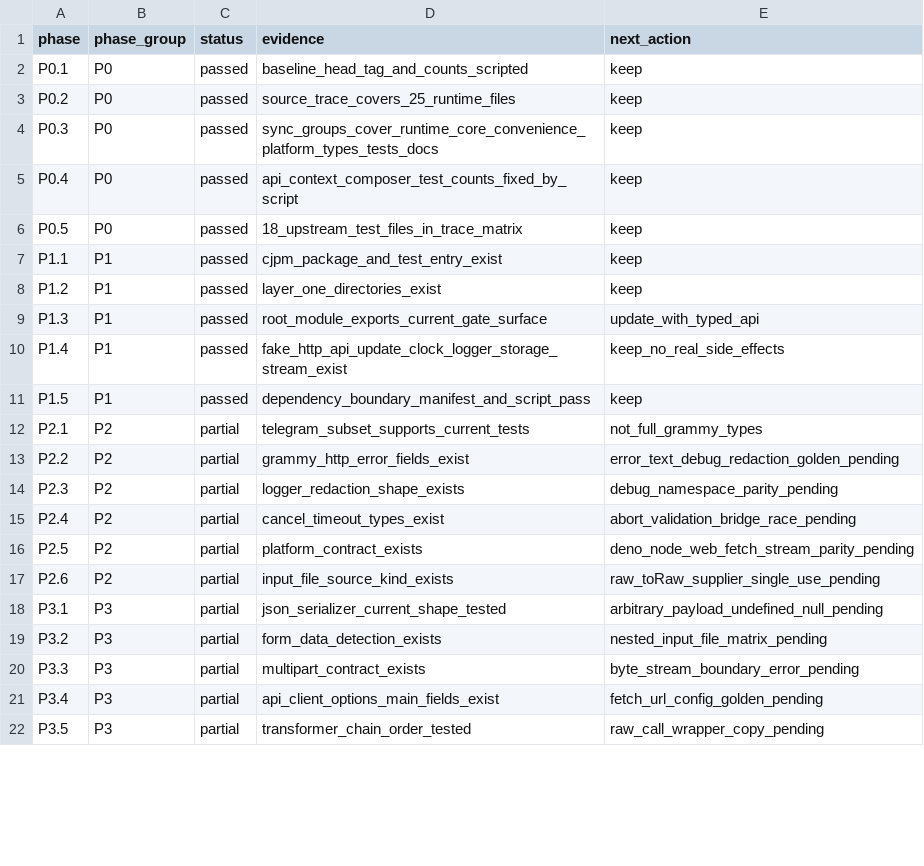
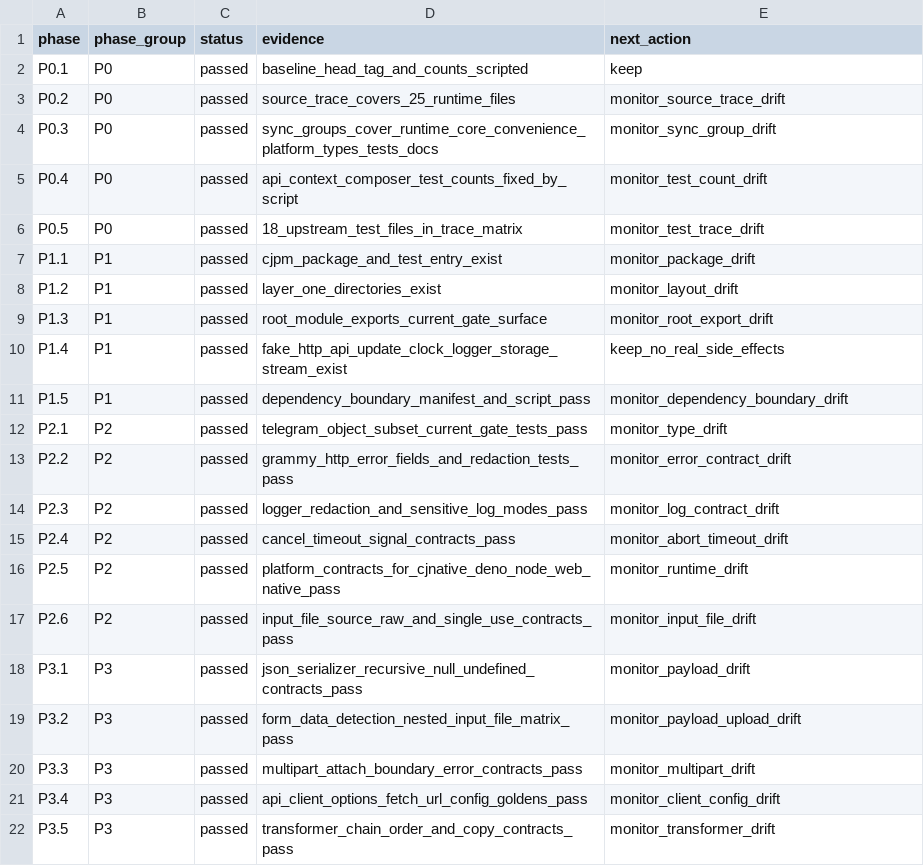
Before and after one commit to l3gi0nXXXX/grammY4cj, a TSV file: src/architecture/phase_status.tsv, drawn as a sheet; only a part is shown; the diff covers the shown part only.

Commit message:
chore: reconcile phase status artifacts

```diff
--- a/src/architecture/phase_status.tsv
+++ b/src/architecture/phase_status.tsv
@@ -2,21 +2,21 @@ phase	phase_group	status	evidence	next_action
 P0.1	P0	passed	baseline_head_tag_and_counts_scripted	keep
-P0.2	P0	passed	source_trace_covers_25_runtime_files	keep
-P0.3	P0	passed	sync_groups_cover_runtime_core_convenience_platform_types_tests_docs	keep
-P0.4	P0	passed	api_context_composer_test_counts_fixed_by_script	keep
-P0.5	P0	passed	18_upstream_test_files_in_trace_matrix	keep
-P1.1	P1	passed	cjpm_package_and_test_entry_exist	keep
-P1.2	P1	passed	layer_one_directories_exist	keep
-P1.3	P1	passed	root_module_exports_current_gate_surface	update_with_typed_api
+P0.2	P0	passed	source_trace_covers_25_runtime_files	monitor_source_trace_drift
+P0.3	P0	passed	sync_groups_cover_runtime_core_convenience_platform_types_tests_docs	monitor_sync_group_drift
+P0.4	P0	passed	api_context_composer_test_counts_fixed_by_script	monitor_test_count_drift
+P0.5	P0	passed	18_upstream_test_files_in_trace_matrix	monitor_test_trace_drift
+P1.1	P1	passed	cjpm_package_and_test_entry_exist	monitor_package_drift
+P1.2	P1	passed	layer_one_directories_exist	monitor_layout_drift
+P1.3	P1	passed	root_module_exports_current_gate_surface	monitor_root_export_drift
 P1.4	P1	passed	fake_http_api_update_clock_logger_storage_stream_exist	keep_no_real_side_effects
-P1.5	P1	passed	dependency_boundary_manifest_and_script_pass	keep
-P2.1	P2	partial	telegram_subset_supports_current_tests	not_full_grammy_types
-P2.2	P2	partial	grammy_http_error_fields_exist	error_text_debug_redaction_golden_pending
-P2.3	P2	partial	logger_redaction_shape_exists	debug_namespace_parity_pending
-P2.4	P2	partial	cancel_timeout_types_exist	abort_validation_bridge_race_pending
-P2.5	P2	partial	platform_contract_exists	deno_node_web_fetch_stream_parity_pending
-P2.6	P2	partial	input_file_source_kind_exists	raw_toRaw_supplier_single_use_pending
-P3.1	P3	partial	json_serializer_current_shape_tested	arbitrary_payload_undefined_null_pending
-P3.2	P3	partial	form_data_detection_exists	nested_input_file_matrix_pending
-P3.3	P3	partial	multipart_contract_exists	byte_stream_boundary_error_pending
-P3.4	P3	partial	api_client_options_main_fields_exist	fetch_url_config_golden_pending
-P3.5	P3	partial	transformer_chain_order_tested	raw_call_wrapper_copy_pending
+P1.5	P1	passed	dependency_boundary_manifest_and_script_pass	monitor_dependency_boundary_drift
+P2.1	P2	passed	telegram_object_subset_current_gate_tests_pass	monitor_type_drift
+P2.2	P2	passed	grammy_http_error_fields_and_redaction_tests_pass	monitor_error_contract_drift
+P2.3	P2	passed	logger_redaction_and_sensitive_log_modes_pass	monitor_log_contract_drift
+P2.4	P2	passed	cancel_timeout_signal_contracts_pass	monitor_abort_timeout_drift
+P2.5	P2	passed	platform_contracts_for_cjnative_deno_node_web_native_pass	monitor_runtime_drift
+P2.6	P2	passed	input_file_source_raw_and_single_use_contracts_pass	monitor_input_file_drift
+P3.1	P3	passed	json_serializer_recursive_null_undefined_contracts_pass	monitor_payload_drift
+P3.2	P3	passed	form_data_detection_nested_input_file_matrix_pass	monitor_payload_upload_drift
+P3.3	P3	passed	multipart_attach_boundary_error_contracts_pass	monitor_multipart_drift
+P3.4	P3	passed	api_client_options_fetch_url_config_goldens_pass	monitor_client_config_drift
+P3.5	P3	passed	transformer_chain_order_and_copy_contracts_pass	monitor_transformer_drift
```
Also changed, not shown: 125 edited cells elsewhere in this file, 1 other file.
